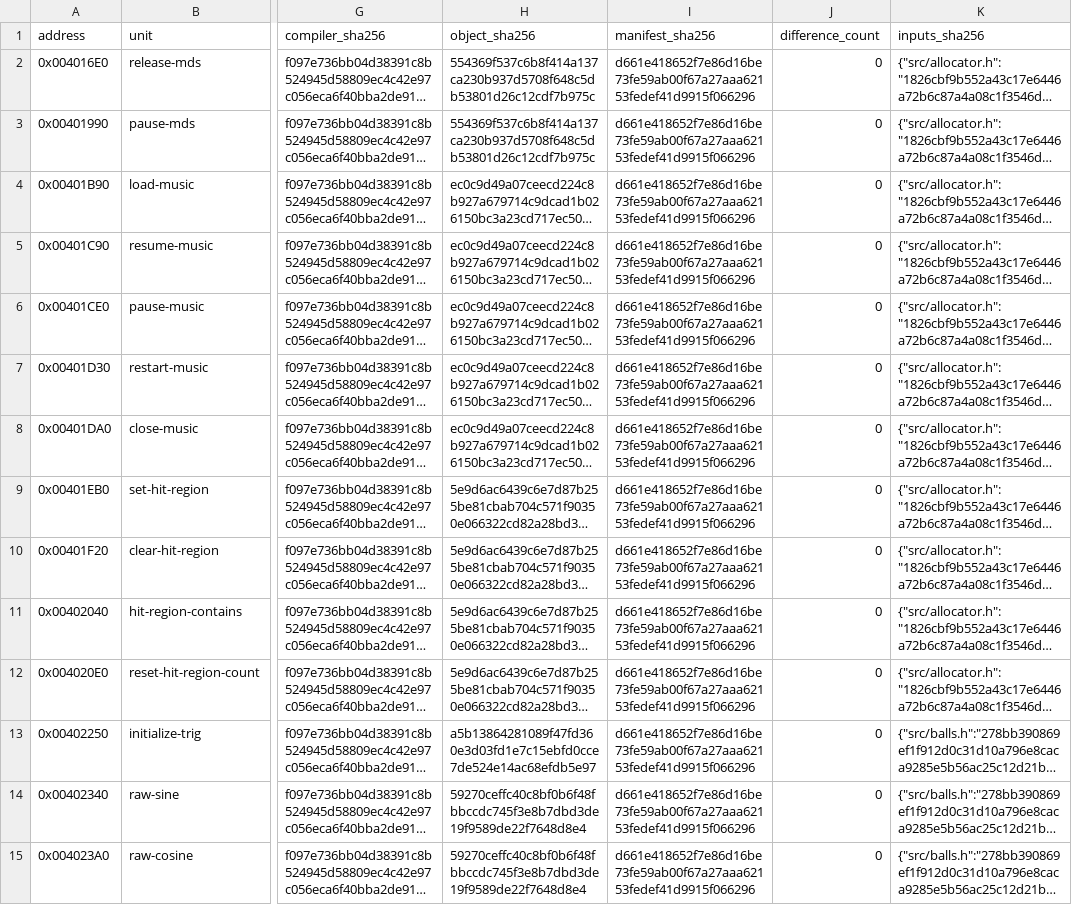
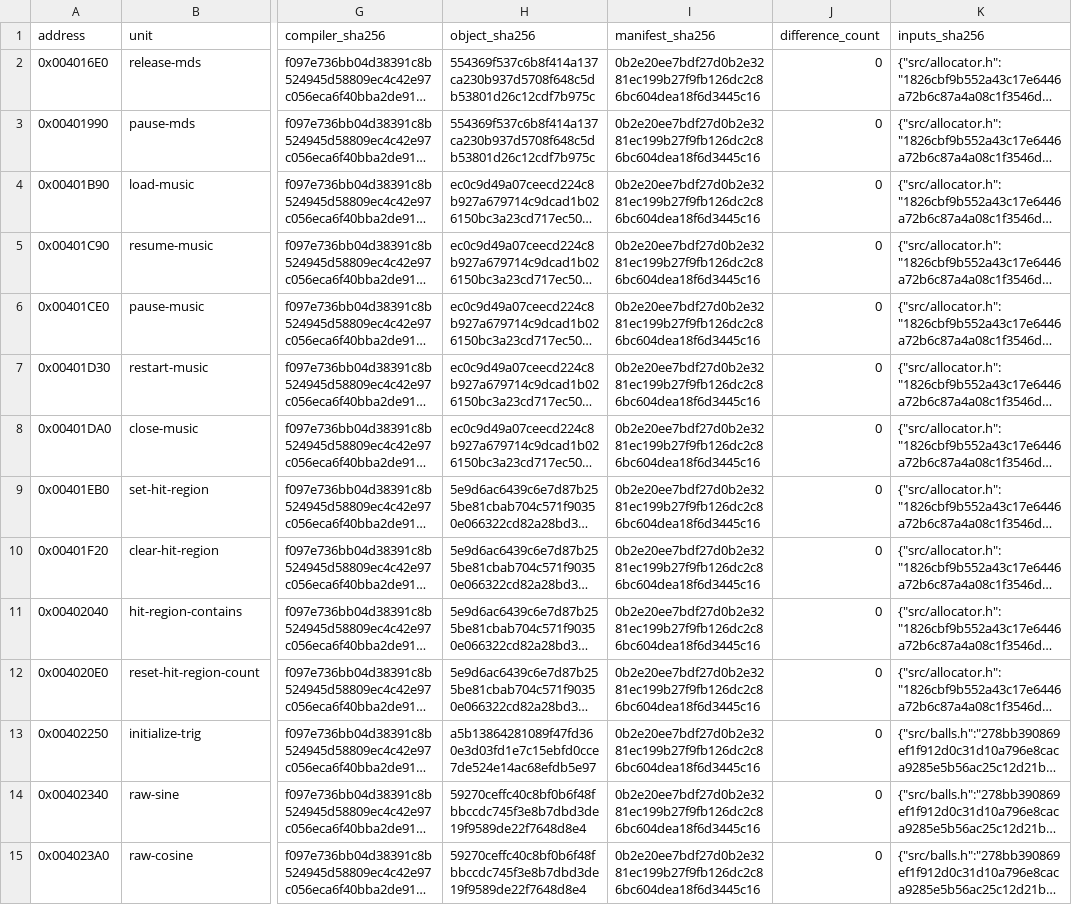
Before and after one commit to N0zoM1z0/dx-ball, a CSV file: config/matches.csv, drawn as a sheet; only a part is shown, gaps mark what is left out; long unchanged cells end in …; the diff covers the shown part only; the diff names each change by its address in the sheet, - before the commit and + after, or states it on an @@ line.

```diff
--- a/config/matches.csv
+++ b/config/matches.csv
-I2:I15 (manifest_sha256): d661e418652f7e86d16be73fe59ab00f67a27aaa62153fedef41d9915f066296
+I2:I15 (manifest_sha256): 0b2e20ee7bdf27d0b2e3281ec199b27f9fb126dc2c86bc604dea18f6d3445c16
```
Also changed, not shown: 1 added row and 141 edited cells elsewhere in this file, config/functions.csv, 9 other files.
